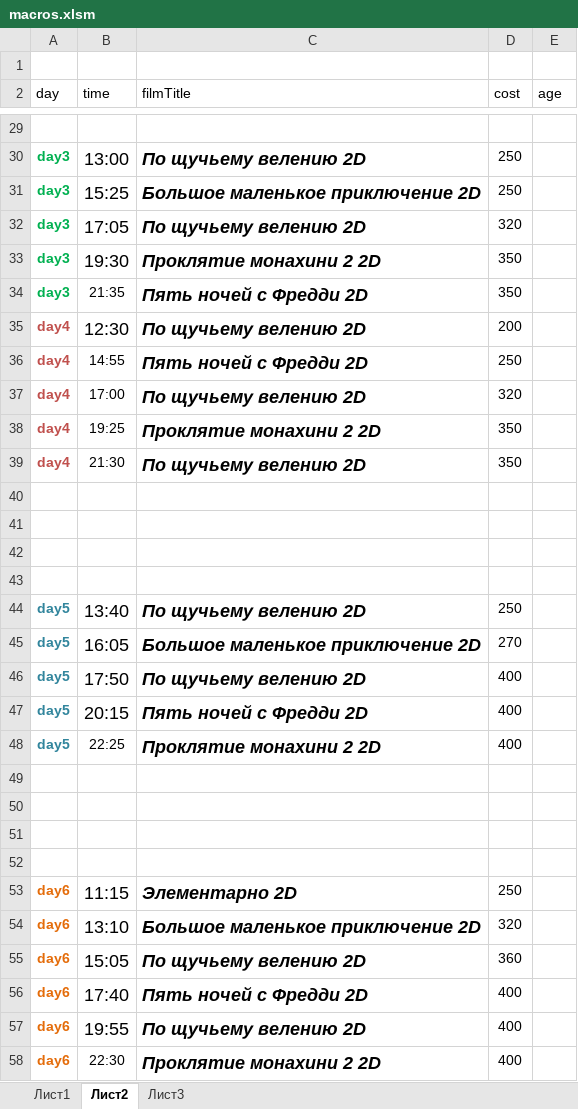
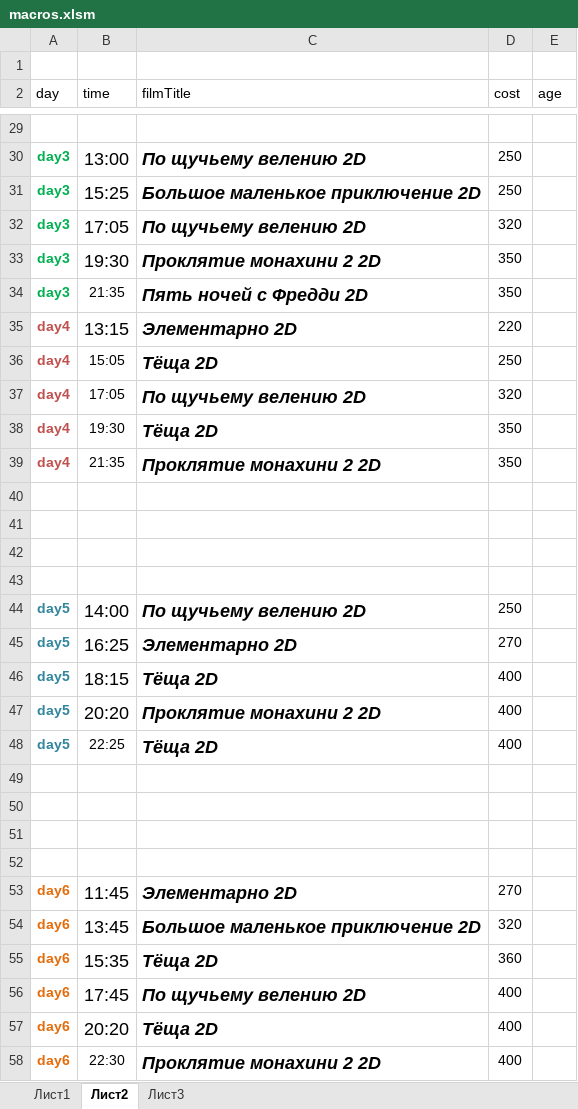
Before and after one commit to eg-bond/ReactSovremennic, an Excel workbook: ExternalScripts/Excel/macros.xlsm, sheet Лист2, drawn as a sheet; only a part is shown, gaps mark what is left out; values as stored, in another font and other column widths than the file's, no borders; the diff covers the shown part only; the diff names each change by its address in the sheet, - before the commit and + after, or states it on an @@ line.

```diff
--- a/ExternalScripts/Excel/macros.xlsm (sheet Лист2)
+++ b/ExternalScripts/Excel/macros.xlsm (sheet Лист2)
-B35 (time): 12:30
+B35 (time): 13:15
-C35 (filmTitle): По щучьему велению 2D
+C35 (filmTitle): Элементарно 2D
-D35 (cost): 200
+D35 (cost): 220
-B36 (time): 14:55
+B36 (time): 15:05
-C36 (filmTitle): Пять ночей с Фредди 2D
+C36 (filmTitle): Тёща 2D
-B37 (time): 17:00
+B37 (time): 17:05
-B38 (time): 19:25
+B38 (time): 19:30
-C38 (filmTitle): Проклятие монахини 2 2D
+C38 (filmTitle): Тёща 2D
-B39 (time): 21:30
+B39 (time): 21:35
-C39 (filmTitle): По щучьему велению 2D
+C39 (filmTitle): Проклятие монахини 2 2D
-B44 (time): 13:40
+B44 (time): 14:00
-B45 (time): 16:05
+B45 (time): 16:25
-C45 (filmTitle): Большое маленькое приключение 2D
+C45 (filmTitle): Элементарно 2D
-B46 (time): 17:50
+B46 (time): 18:15
-C46 (filmTitle): По щучьему велению 2D
+C46 (filmTitle): Тёща 2D
-B47 (time): 20:15
+B47 (time): 20:20
-C47 (filmTitle): Пять ночей с Фредди 2D
+C47 (filmTitle): Проклятие монахини 2 2D
-C48 (filmTitle): Проклятие монахини 2 2D
+C48 (filmTitle): Тёща 2D
-B53 (time): 11:15
+B53 (time): 11:45
-D53 (cost): 250
+D53 (cost): 270
-B54 (time): 13:10
+B54 (time): 13:45
-B55 (time): 15:05
+B55 (time): 15:35
-C55 (filmTitle): По щучьему велению 2D
+C55 (filmTitle): Тёща 2D
-B56 (time): 17:40
+B56 (time): 17:45
-C56 (filmTitle): Пять ночей с Фредди 2D
+C56 (filmTitle): По щучьему велению 2D
-B57 (time): 19:55
+B57 (time): 20:20
-C57 (filmTitle): По щучьему велению 2D
+C57 (filmTitle): Тёща 2D
```
Also changed, not shown: 9 edited cells elsewhere in this sheet, sheet Лист1, 5 other files.
